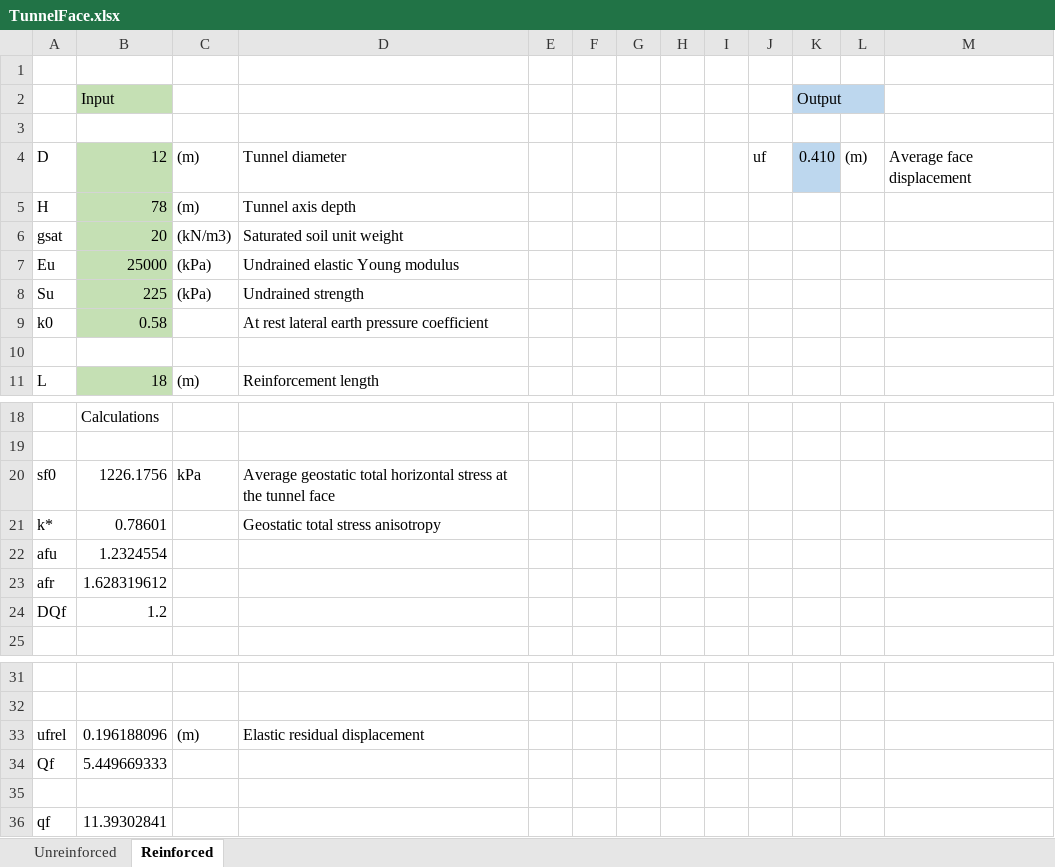
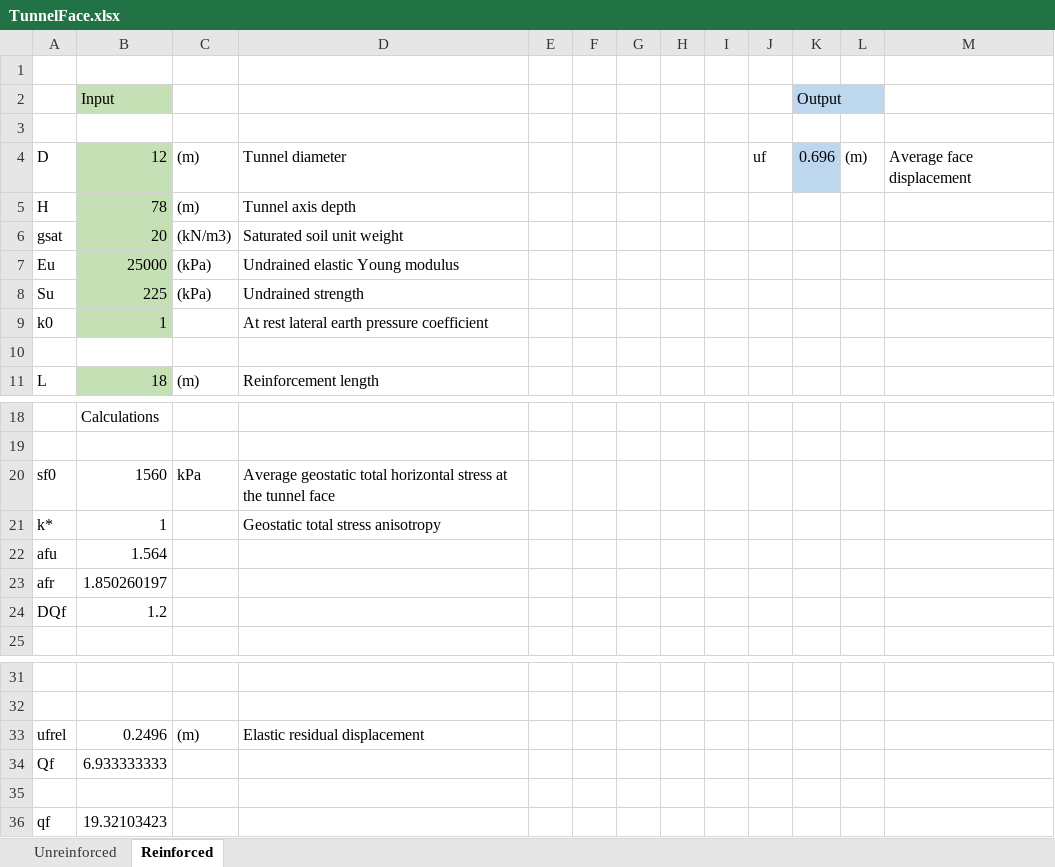
Before and after one commit to LFlessati/TunnelFace, an Excel workbook: TunnelFace.xlsx, sheet Reinforced, drawn as a sheet; only a part is shown, gaps mark what is left out; values as stored, in another font and other column widths than the file's, no borders; the diff names each change by its address in the sheet, - before the commit and + after, or states it on an @@ line.

Commit message:
Definition of Reinforced_face.py

```diff
--- a/TunnelFace.xlsx (sheet Reinforced)
+++ b/TunnelFace.xlsx (sheet Reinforced)
-K4: 0.410
+K4: 0.696
-B9: 0.58
+B9: 1
-B20: 1226.1756
+B20: 1560
-B21: 0.78601
+B21: 1
-B22: 1.2324554
+B22: 1.564
-B23: 1.628319612
+B23: 1.850260197
-B33: 0.196188096
+B33: 0.2496
-B34: 5.449669333
+B34: 6.933333333
-B36: 11.39302841
+B36: 19.32103423
```
Also changed, not shown: 1 other file.
